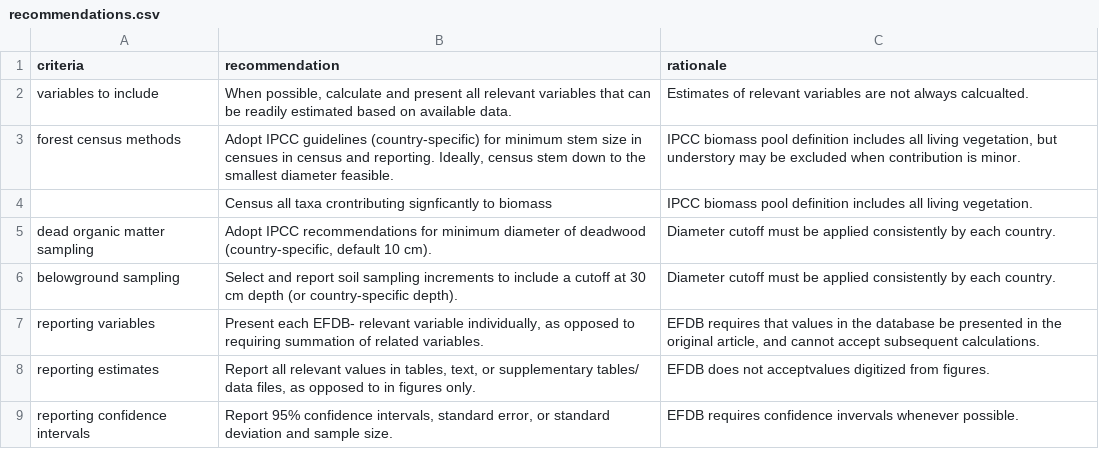
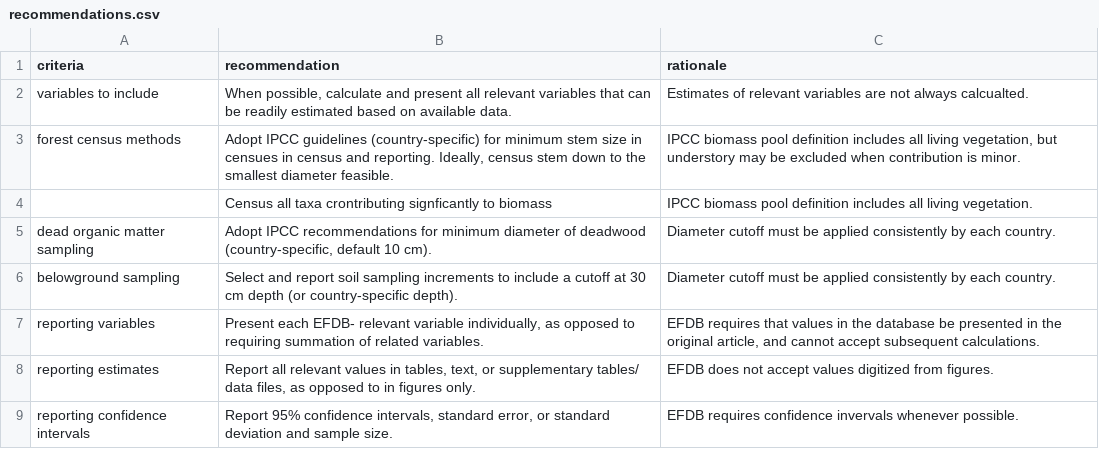
Before and after one commit to forc-db/IPCC-EFDB-integration, a CSV file: doc/manuscript/figures_tables/recommendations.csv, drawn as a sheet.

Commit message:
Table typo

```diff
--- a/doc/manuscript/figures_tables/recommendations.csv
+++ b/doc/manuscript/figures_tables/recommendations.csv
@@ -7,3 +7,3 @@ belowground sampling,Select and report soil sampling increments to include a cut
 reporting variables,"Present each EFDB- relevant variable individually, as opposed to requiring summation of related variables. ","EFDB requires that values in the database be presented in the original article, and cannot accept subsequent calculations."
-reporting estimates,"Report all relevant values in tables, text, or supplementary tables/ data files, as opposed to in figures only.",EFDB does not acceptvalues digitized from figures.
+reporting estimates,"Report all relevant values in tables, text, or supplementary tables/ data files, as opposed to in figures only.",EFDB does not accept values digitized from figures.
 reporting confidence intervals,"Report 95% confidence intervals, standard error, or standard deviation and sample size.",EFDB requires confidence invervals whenever possible.
```
